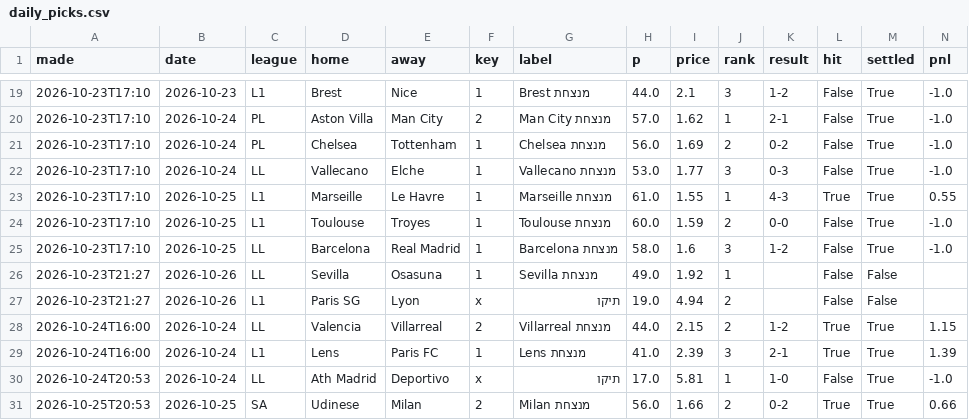
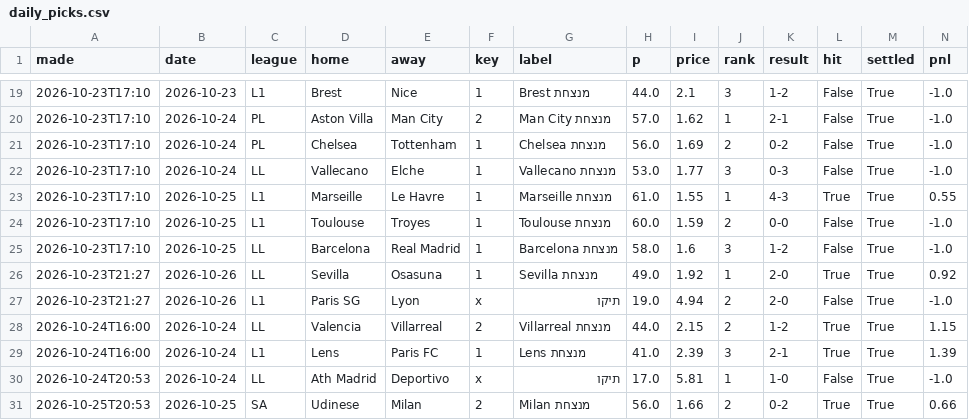
Before and after one commit to itzik200592-byte/score-oracle, a CSV file: data/daily_picks.csv, drawn as a sheet; only a part is shown, gaps mark what is left out.

```diff
--- a/data/daily_picks.csv
+++ b/data/daily_picks.csv
@@ -25,4 +25,4 @@ made,date,league,home,away,key,label,p,price,rank,result,hit,settled,pnl
 2026-10-23T17:10,2026-10-25,LL,Barcelona,Real Madrid,1,Barcelona מנצחת,58.0,1.6,3,1-2,False,True,-1.0
-2026-10-23T21:27,2026-10-26,LL,Sevilla,Osasuna,1,Sevilla מנצחת,49.0,1.92,1,,False,False,
-2026-10-23T21:27,2026-10-26,L1,Paris SG,Lyon,x,תיקו,19.0,4.94,2,,False,False,
+2026-10-23T21:27,2026-10-26,LL,Sevilla,Osasuna,1,Sevilla מנצחת,49.0,1.92,1,2-0,True,True,0.92
+2026-10-23T21:27,2026-10-26,L1,Paris SG,Lyon,x,תיקו,19.0,4.94,2,2-0,False,True,-1.0
 2026-10-24T16:00,2026-10-24,LL,Valencia,Villarreal,2,Villarreal מנצחת,44.0,2.15,2,1-2,True,True,1.15
```
Also changed, not shown: data/ledger.csv, 2 other files.
